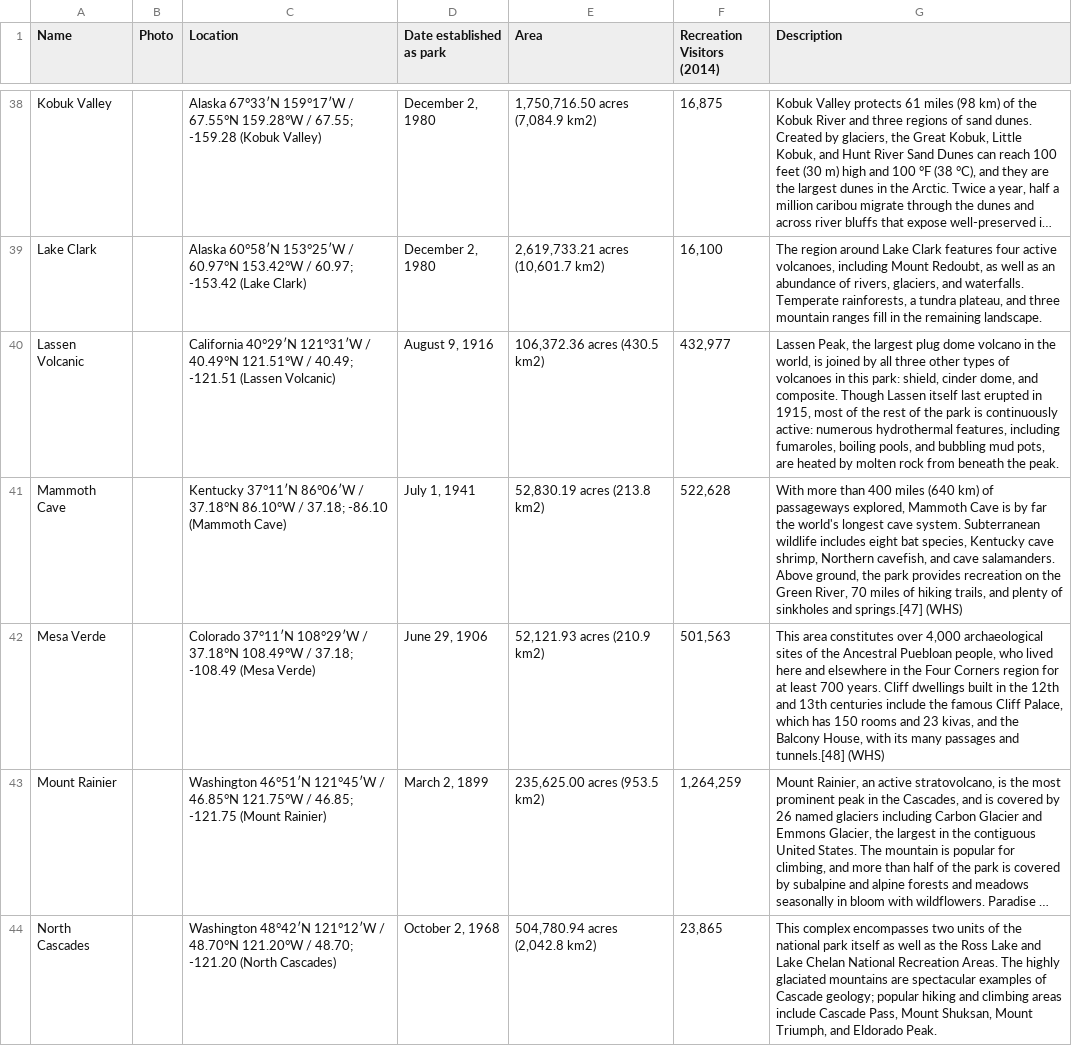
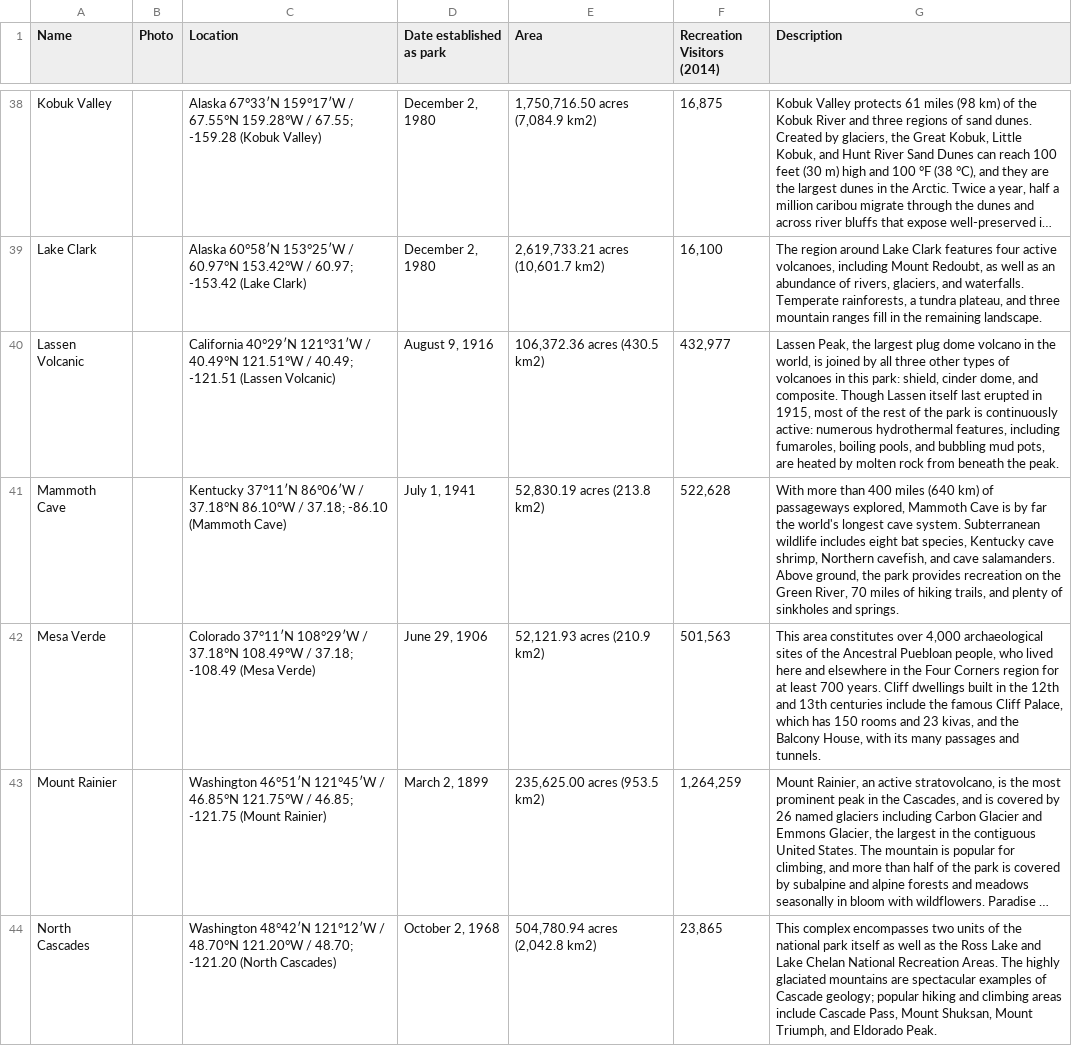
Before and after one commit to vlandham/national_parks_map_extract, a CSV file: data/national_parks.csv, drawn as a sheet; only a part is shown, gaps mark what is left out; long unchanged cells end in …; the diff covers the shown part only; the diff names each change by its address in the sheet, - before the commit and + after, or states it on an @@ line.

```diff
--- a/data/national_parks.csv
+++ b/data/national_parks.csv
-G41 (Description): …sinkholes and springs.[47] (WHS)
+G41 (Description): …sinkholes and springs.
-G42 (Description): …passages and tunnels.[48] (WHS)
+G42 (Description): …passages and tunnels.
```
Also changed, not shown: 14 edited cells elsewhere in this file, 19 other files.
